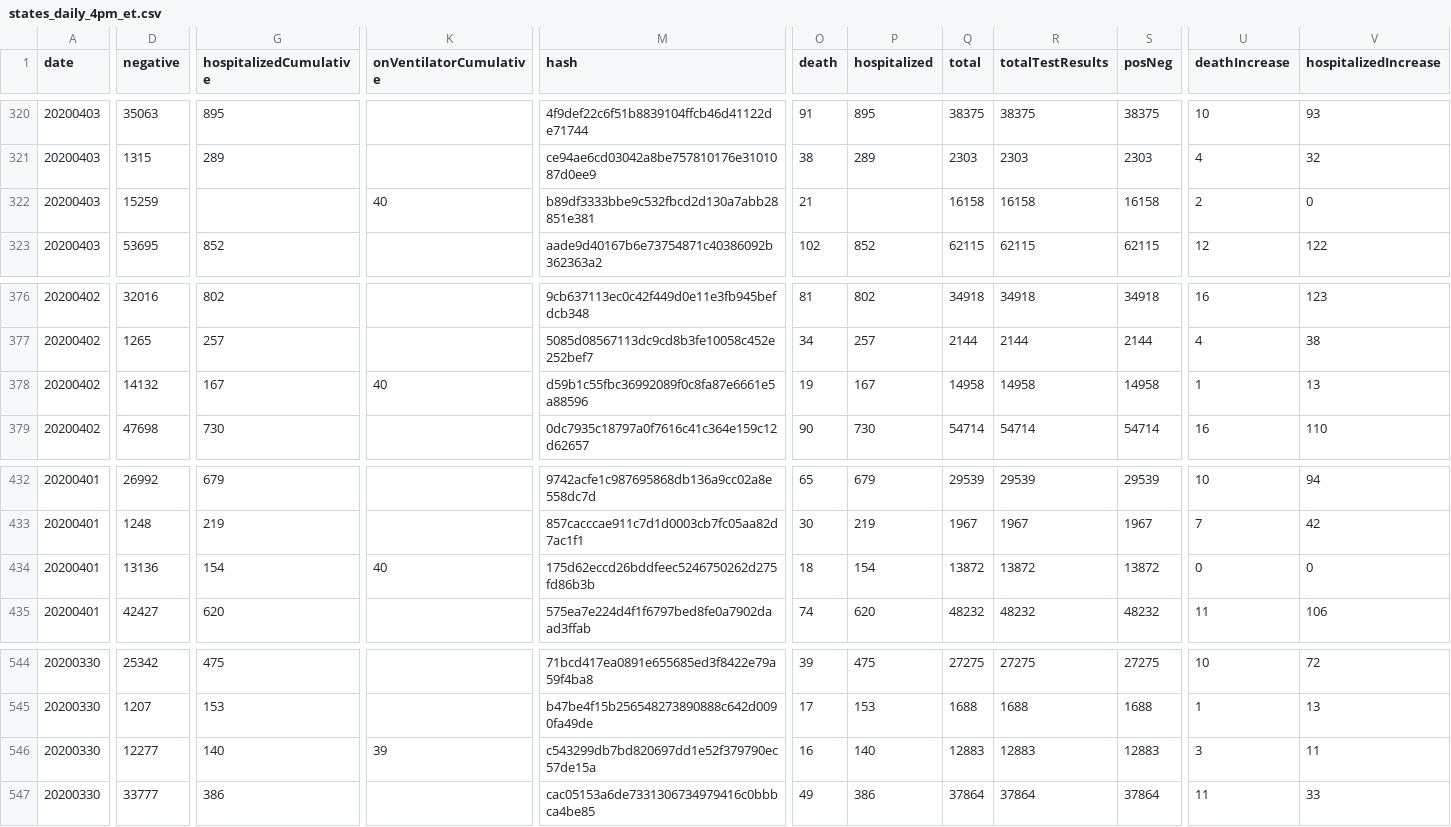
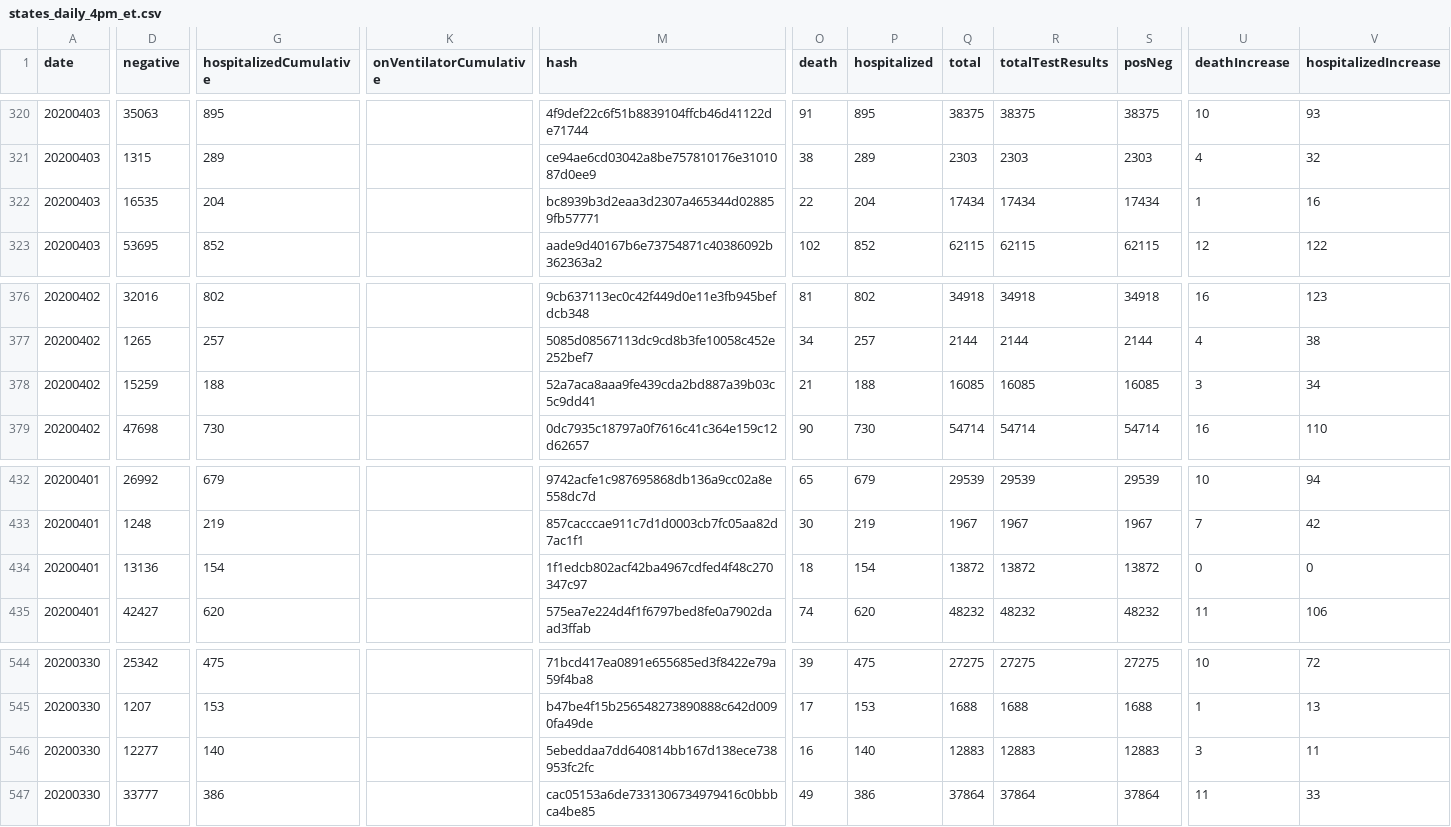
Before and after one commit to smike/covid-tracking-data, a CSV file: data/states_daily_4pm_et.csv, drawn as a sheet; only a part is shown, gaps mark what is left out; the diff covers the shown part only; the diff names each change by its address in the sheet, - before the commit and + after, or states it on an @@ line.

```diff
--- a/data/states_daily_4pm_et.csv
+++ b/data/states_daily_4pm_et.csv
-D322 (negative): 15259
+D322 (negative): 16535
-G322 (hospitalizedCumulative): (empty)
+G322 (hospitalizedCumulative): 204
-K322 (onVentilatorCumulative): 40
+K322 (onVentilatorCumulative): (empty)
-M322 (hash): b89df3333bbe9c532fbcd2d130a7abb28851e381
+M322 (hash): bc8939b3d2eaa3d2307a465344d028859fb57771
-O322 (death): 21
+O322 (death): 22
-P322 (hospitalized): (empty)
+P322 (hospitalized): 204
-Q322 (total): 16158
+Q322 (total): 17434
-R322 (totalTestResults): 16158
+R322 (totalTestResults): 17434
-S322 (posNeg): 16158
+S322 (posNeg): 17434
-U322 (deathIncrease): 2
+U322 (deathIncrease): 1
-V322 (hospitalizedIncrease): 0
+V322 (hospitalizedIncrease): 16
-D378 (negative): 14132
+D378 (negative): 15259
-G378 (hospitalizedCumulative): 167
+G378 (hospitalizedCumulative): 188
-K378 (onVentilatorCumulative): 40
+K378 (onVentilatorCumulative): (empty)
-M378 (hash): d59b1c55fbc36992089f0c8fa87e6661e5a88596
+M378 (hash): 52a7aca8aaa9fe439cda2bd887a39b03c5c9dd41
-O378 (death): 19
+O378 (death): 21
-P378 (hospitalized): 167
+P378 (hospitalized): 188
-Q378 (total): 14958
+Q378 (total): 16085
-R378 (totalTestResults): 14958
+R378 (totalTestResults): 16085
-S378 (posNeg): 14958
+S378 (posNeg): 16085
-U378 (deathIncrease): 1
+U378 (deathIncrease): 3
-V378 (hospitalizedIncrease): 13
+V378 (hospitalizedIncrease): 34
-K434 (onVentilatorCumulative): 40
+K434 (onVentilatorCumulative): (empty)
-M434 (hash): 175d62eccd26bddfeec5246750262d275fd86b3b
+M434 (hash): 1f1edcb802acf42ba4967cdfed4f48c270347c97
-K546 (onVentilatorCumulative): 39
+K546 (onVentilatorCumulative): (empty)
-M546 (hash): c543299db7bd820697dd1e52f379790ec57de15a
+M546 (hash): 5ebeddaa7dd640814bb167d138ece738953fc2fc
```
Also changed, not shown: 3 added rows, 3 removed rows and 40 edited cells elsewhere in this file, data/states_current.csv, data/us_current.csv.
